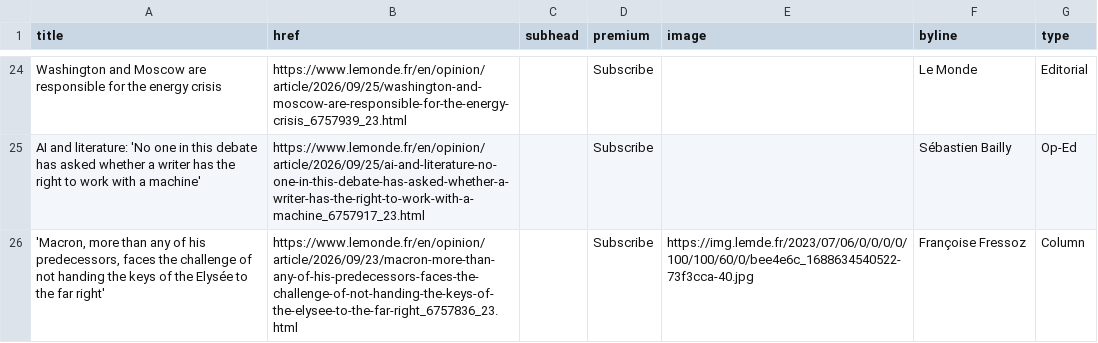
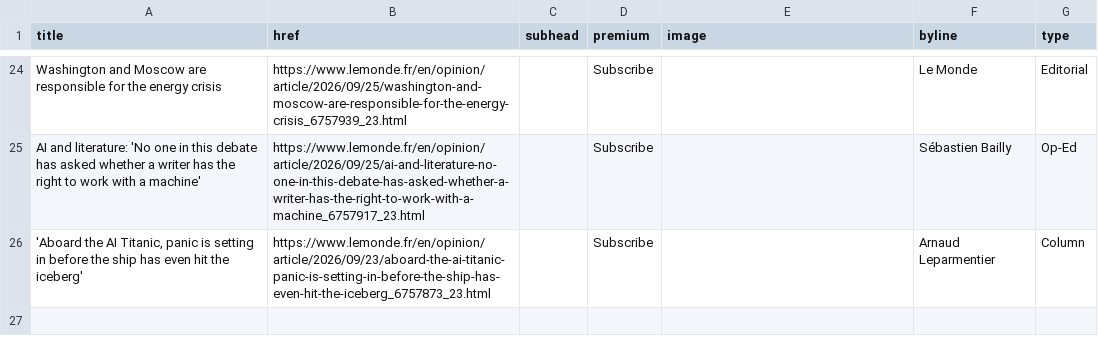
Before and after one commit to nicchoi-29/lede-07-homework-lemonde, a CSV file: lemonde-headlines.csv, drawn as a sheet; only a part is shown, gaps mark what is left out; the diff covers the shown part only.

```diff
--- a/lemonde-headlines.csv
+++ b/lemonde-headlines.csv
@@ -25,2 +25,2 @@ Washington and Moscow are responsible for the energy crisis,https://www.lemonde.
 AI and literature: 'No one in this debate has asked whether a writer has the right to work with a machine',https://www.lemonde.fr/en/opinion/article/2026/09/25/ai-and-literature-no-one-in-this-debate-has-asked-whether-a-writer-has-the-right-to-work-with-a-machine_6757917_23.html,,Subscribe,,Sébastien Bailly,Op-Ed
-"'Macron, more than any of his predecessors, faces the challenge of not handing the keys of the Elysée to the far right'",https://www.lemonde.fr/en/opinion/article/2026/09/23/macron-more-than-any-of-his-predecessors-faces-the-challenge-of-not-handing-the-keys-of-the-elysee-to-the-far-right_6757836_23.html,,Subscribe,https://img.lemde.fr/2023/07/06/0/0/0/0/100/100/60/0/bee4e6c_1688634540522-73f3cca-40.jpg,Françoise Fressoz,Column
+"'Aboard the AI Titanic, panic is setting in before the ship has even hit the iceberg'",https://www.lemonde.fr/en/opinion/article/2026/09/23/aboard-the-ai-titanic-panic-is-setting-in-before-the-ship-has-even-hit-the-iceberg_6757873_23.html,,Subscribe,,Arnaud Leparmentier,Column
```
Also changed, not shown: 15 added rows, 15 removed rows and 9 edited cells elsewhere in this file.
